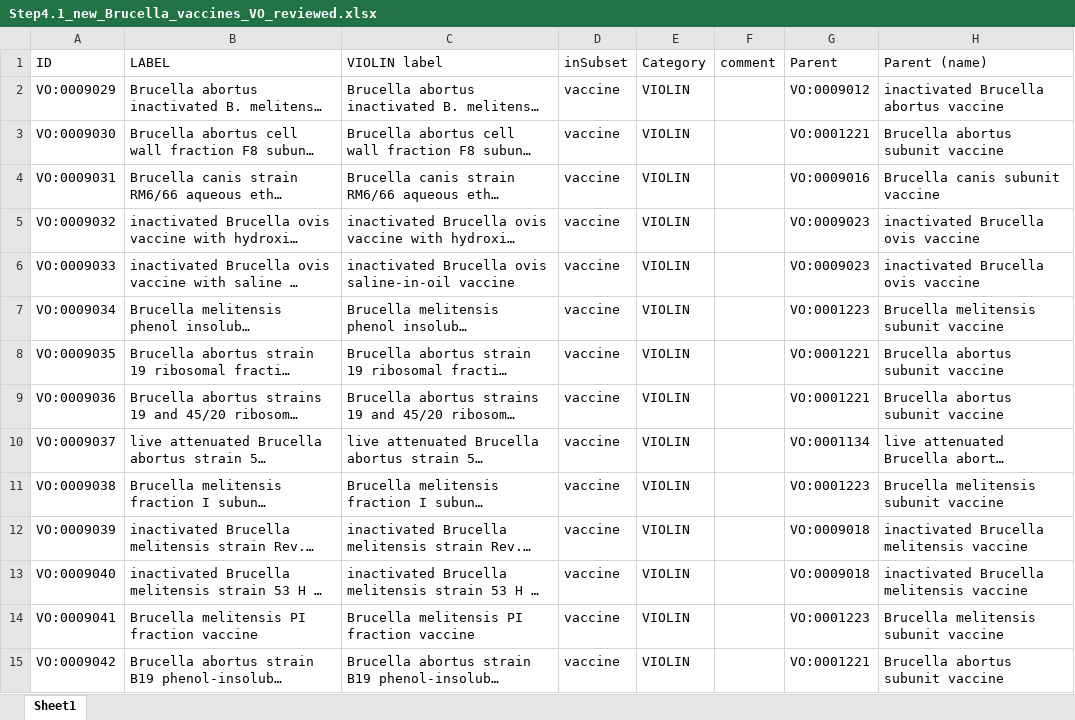
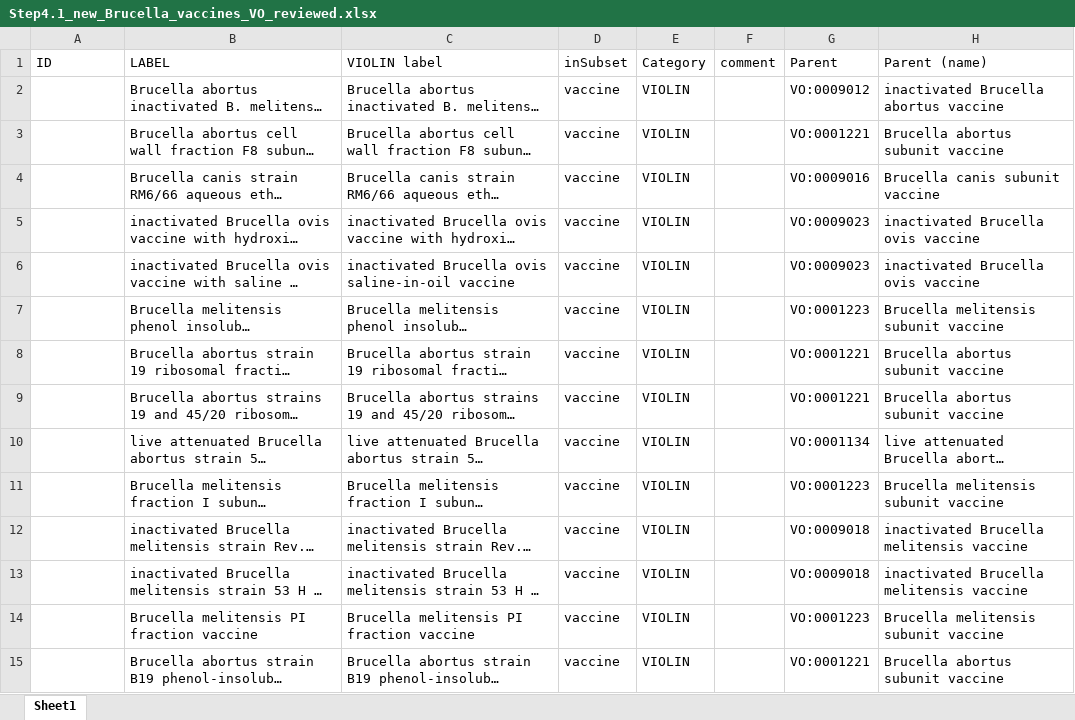
Before and after one commit to Hegroup-Bioinformatics/VaxAgent, an Excel workbook: outputs_Brucella/Step4.1_new_Brucella_vaccines_VO_reviewed.xlsx, sheet Sheet1, drawn as a sheet; only a part is shown; long unchanged cells end in …; values as stored, in another font and other column widths than the file's, no cell formats; the diff covers the shown part only; the diff names each change by its address in the sheet, - before the commit and + after, or states it on an @@ line.

```diff
--- a/outputs_Brucella/Step4.1_new_Brucella_vaccines_VO_reviewed.xlsx (sheet Sheet1)
+++ b/outputs_Brucella/Step4.1_new_Brucella_vaccines_VO_reviewed.xlsx (sheet Sheet1)
-A2 (ID): VO:0009029
+A2 (ID): (empty)
-A3 (ID): VO:0009030
+A3 (ID): (empty)
-A4 (ID): VO:0009031
+A4 (ID): (empty)
-A5 (ID): VO:0009032
+A5 (ID): (empty)
-A6 (ID): VO:0009033
+A6 (ID): (empty)
-A7 (ID): VO:0009034
+A7 (ID): (empty)
-A8 (ID): VO:0009035
+A8 (ID): (empty)
-A9 (ID): VO:0009036
+A9 (ID): (empty)
-A10 (ID): VO:0009037
+A10 (ID): (empty)
-A11 (ID): VO:0009038
+A11 (ID): (empty)
-A12 (ID): VO:0009039
+A12 (ID): (empty)
-A13 (ID): VO:0009040
+A13 (ID): (empty)
-A14 (ID): VO:0009041
+A14 (ID): (empty)
-A15 (ID): VO:0009042
+A15 (ID): (empty)
```
Also changed, not shown: 503 edited cells elsewhere in this sheet, cell formats, outputs_Brucella/Step4.2_new_Brucella_vaccines_template.xlsx.
